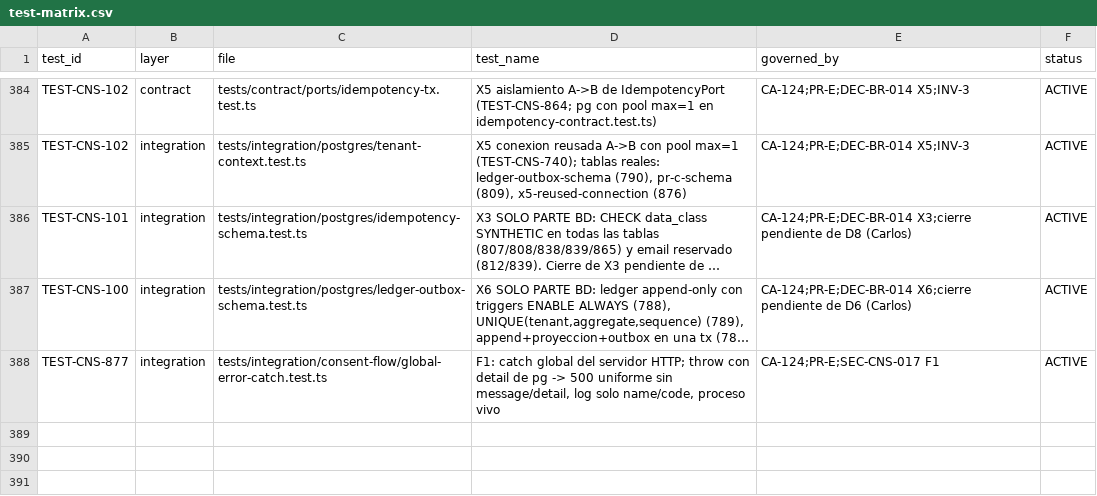
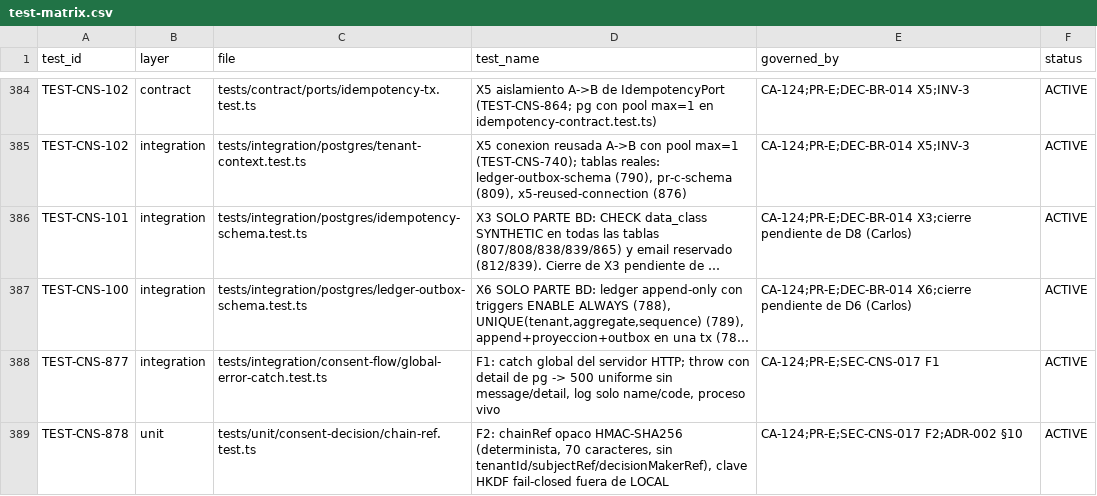
Before and after one commit to carlosoyarzun/betaconsent, a CSV file: traceability/test-matrix.csv, drawn as a sheet; only a part is shown, gaps mark what is left out; long unchanged cells end in …; the diff names each change by its address in the sheet, - before the commit and + after, or states it on an @@ line.

```diff
--- a/traceability/test-matrix.csv
+++ b/traceability/test-matrix.csv
+row 389: TEST-CNS-878 | unit | tests/unit/consent-decision/chain-ref.test.ts | F2: chainRef opaco HMAC-SHA256 (determinista, 70 caracteres, sin tenantId/subjectRef/decisionMakerRef), clave HKDF fail-closed fuera de LOCAL | CA-124;PR-E;SEC-CNS-017 F2;ADR-002 §10 | ACTIVE
```
Also changed, not shown: 12 other files.
